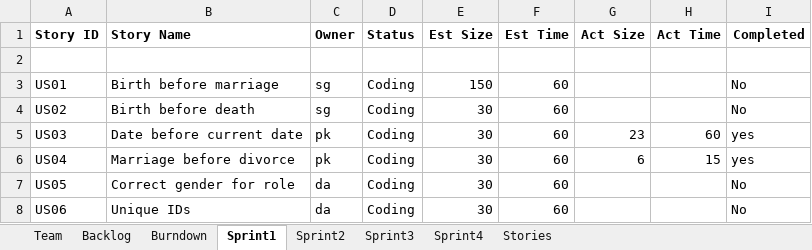
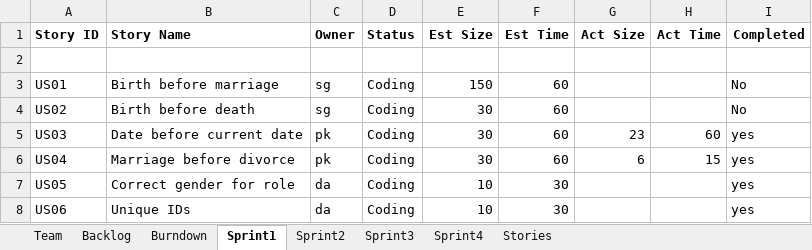
Before and after one commit to deepaCodes/DPS-04, an Excel workbook: Project_Sprint_Report01-Team04.xlsx, sheet Sprint1, drawn as a sheet; values as stored, in another font and other column widths than the file's, no borders; the diff names each change by its address in the sheet, - before the commit and + after, or states it on an @@ line.

Commit message:
Deepa - sprint2 updated
Deepa - sprint2 updated - added user stories for sprint 2

```diff
--- a/Project_Sprint_Report01-Team04.xlsx (sheet Sprint1)
+++ b/Project_Sprint_Report01-Team04.xlsx (sheet Sprint1)
-E7:E8 (Est Size): 30
+E7:E8 (Est Size): 10
-F7:F8 (Est Time): 60
+F7:F8 (Est Time): 30
-I7:I8 (Completed): No
+I7:I8 (Completed): yes
```
Also changed, not shown: sheet Backlog, sheet Sprint2.
